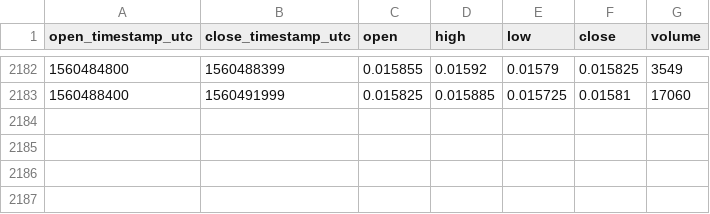
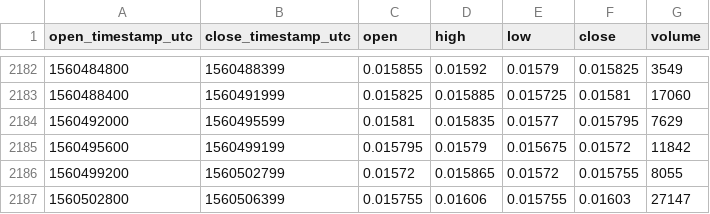
Before and after one commit to cryptobigbro/bitmex-LTCM19, a CSV file: bitmex-LTCM19-1h.csv, drawn as a sheet; only a part is shown, gaps mark what is left out; the diff names each change by its address in the sheet, - before the commit and + after, or states it on an @@ line.

Commit message:
Update OHLCV data.

```diff
--- a/bitmex-LTCM19-1h.csv
+++ b/bitmex-LTCM19-1h.csv
+row 2184: 1560492000 | 1560495599 | 0.01581 | 0.015835 | 0.01577 | 0.015795 | 7629
+row 2185: 1560495600 | 1560499199 | 0.015795 | 0.01579 | 0.015675 | 0.01572 | 11842
+row 2186: 1560499200 | 1560502799 | 0.01572 | 0.015865 | 0.01572 | 0.015755 | 8055
+row 2187: 1560502800 | 1560506399 | 0.015755 | 0.01606 | 0.015755 | 0.01603 | 27147
```
